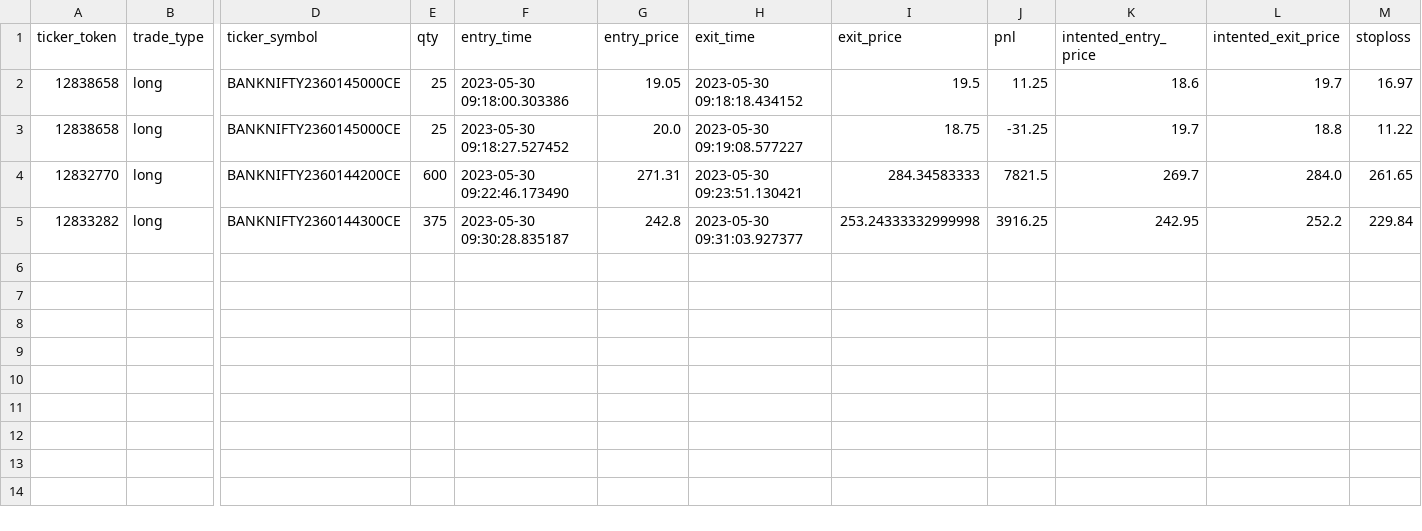
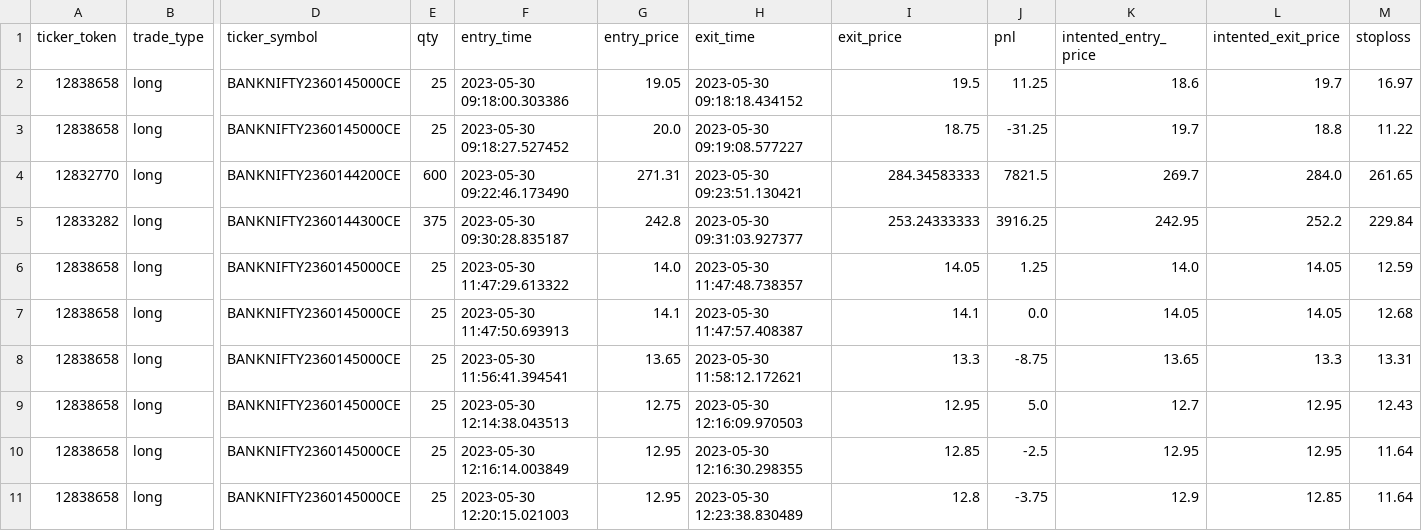
Before and after one commit to AndrewsAlves/Options-Rifle, a CSV file: database/trades_logs/30-05-2023_trades.csv, drawn as a sheet; only a part is shown, gaps mark what is left out; rows hold the shown columns only; the diff names each change by its address in the sheet, - before the commit and + after, or states it on an @@ line.

```diff
--- a/database/trades_logs/30-05-2023_trades.csv
+++ b/database/trades_logs/30-05-2023_trades.csv
-I5 (exit_price): 253.24333332999998
+I5 (exit_price): 253.24333333
+row 6: 12838658 | long | BANKNIFTY2360145000CE | 25 | 2023-05-30 11:47:29.613322 | 14.0 | 2023-05-30 11:47:48.738357 | 14.05 | 1.25 | 14.0 | 14.05 | 12.59
+row 7: 12838658 | long | BANKNIFTY2360145000CE | 25 | 2023-05-30 11:47:50.693913 | 14.1 | 2023-05-30 11:47:57.408387 | 14.1 | 0.0 | 14.05 | 14.05 | 12.68
+row 8: 12838658 | long | BANKNIFTY2360145000CE | 25 | 2023-05-30 11:56:41.394541 | 13.65 | 2023-05-30 11:58:12.172621 | 13.3 | -8.75 | 13.65 | 13.3 | 13.31
+row 9: 12838658 | long | BANKNIFTY2360145000CE | 25 | 2023-05-30 12:14:38.043513 | 12.75 | 2023-05-30 12:16:09.970503 | 12.95 | 5.0 | 12.7 | 12.95 | 12.43
+row 10: 12838658 | long | BANKNIFTY2360145000CE | 25 | 2023-05-30 12:16:14.003849 | 12.95 | 2023-05-30 12:16:30.298355 | 12.85 | -2.5 | 12.95 | 12.95 | 11.64
+row 11: 12838658 | long | BANKNIFTY2360145000CE | 25 | 2023-05-30 12:20:15.021003 | 12.95 | 2023-05-30 12:23:38.830489 | 12.8 | -3.75 | 12.9 | 12.85 | 11.64
```
Also changed, not shown: 5 other files.
